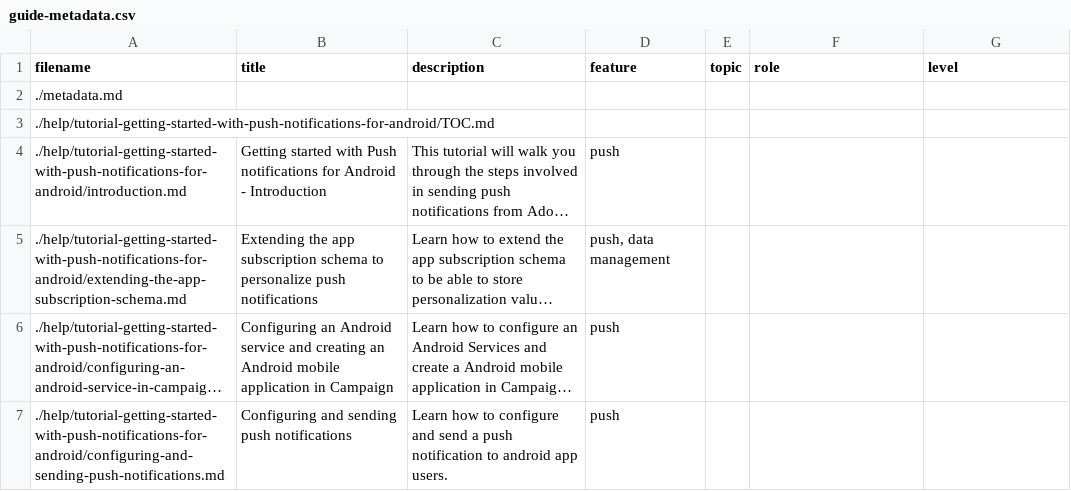
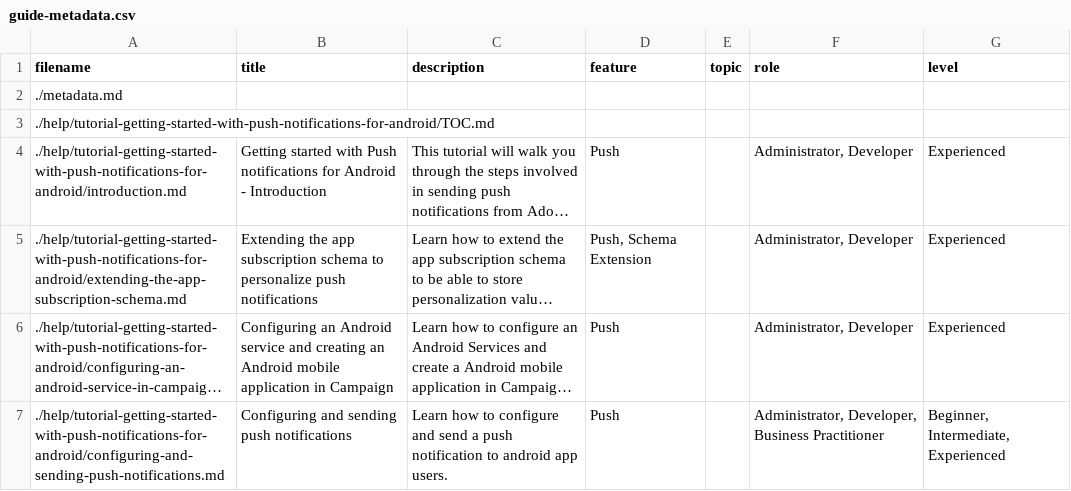
Before and after one commit to AdobeDocs/campaign-classic-learn.en, a CSV file: help/tutorial-getting-started-with-push-notifications-for-android/guide-metadata.csv, drawn as a sheet; long unchanged cells end in …; the diff names each change by its address in the sheet, - before the commit and + after, or states it on an @@ line.

```diff
--- a/help/tutorial-getting-started-with-push-notifications-for-android/guide-metadata.csv
+++ b/help/tutorial-getting-started-with-push-notifications-for-android/guide-metadata.csv
-D4 (feature): push
+D4 (feature): Push
-F4:F6 (role): (empty)
+F4:F6 (role): Administrator, Developer
-G4:G6 (level): (empty)
+G4:G6 (level): Experienced
-D5 (feature): push, data management
+D5 (feature): Push, Schema Extension
-D6:D7 (feature): push
+D6:D7 (feature): Push
-F7 (role): (empty)
+F7 (role): Administrator, Developer, Business Practitioner
-G7 (level): (empty)
+G7 (level): Beginner, Intermediate, Experienced
```
Also changed, not shown: help/acc-main/guide-metadata.csv, help/control-panel-tutorials/guide-metadata.csv, 1 other file.
